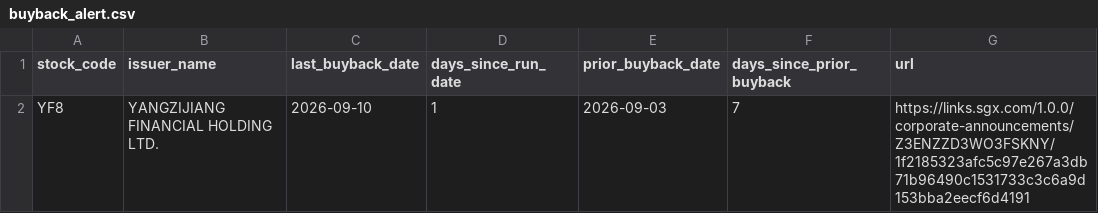
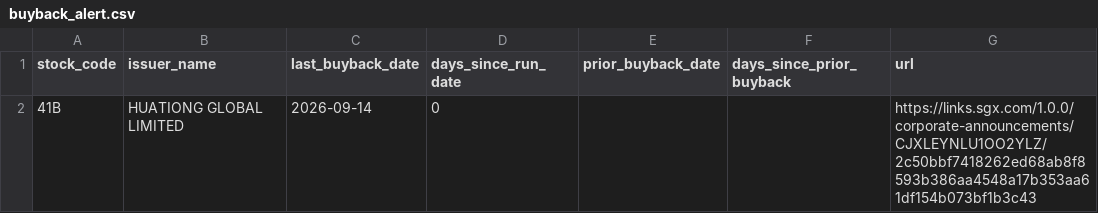
Before and after one commit to ferlyntanyj/Claude-Telegram-bot, a CSV file: output/buyback_alert.csv, drawn as a sheet; removed rows and columns are numbered as before the commit, all else as after; the diff names each change by its address in the sheet, - before the commit and + after, or states it on an @@ line.

```diff
--- a/output/buyback_alert.csv
+++ b/output/buyback_alert.csv
-row 2: YF8 | YANGZIJIANG FINANCIAL HOLDING LTD. | 2026-09-10 | 1 | 2026-09-03 | 7 | https://links.sgx.com/1.0.0/corporate-announcements/Z3ENZZD3WO3FSKNY/1f2185323afc5c97e267a3db71b96490c1531733c3c6a9d153bba2eecf6d4191
+row 2: 41B | HUATIONG GLOBAL LIMITED | 2026-09-14 | 0 |  |  | https://links.sgx.com/1.0.0/corporate-announcements/CJXLEYNLU1OO2YLZ/2c50bbf7418262ed68ab8f8593b386aa4548a17b353aa61df154b073bf1b3c43
```
Also changed, not shown: history/buyback_history.csv, output/buyback_company_summary.csv, 2 other files.
